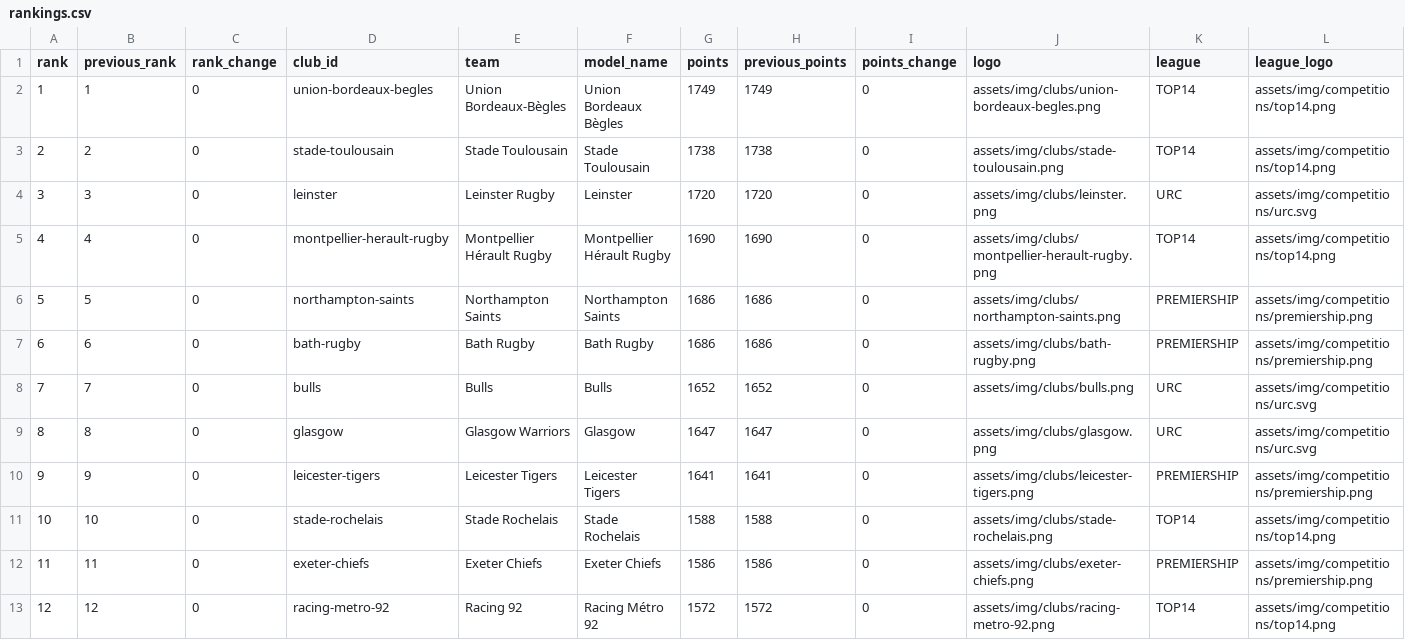
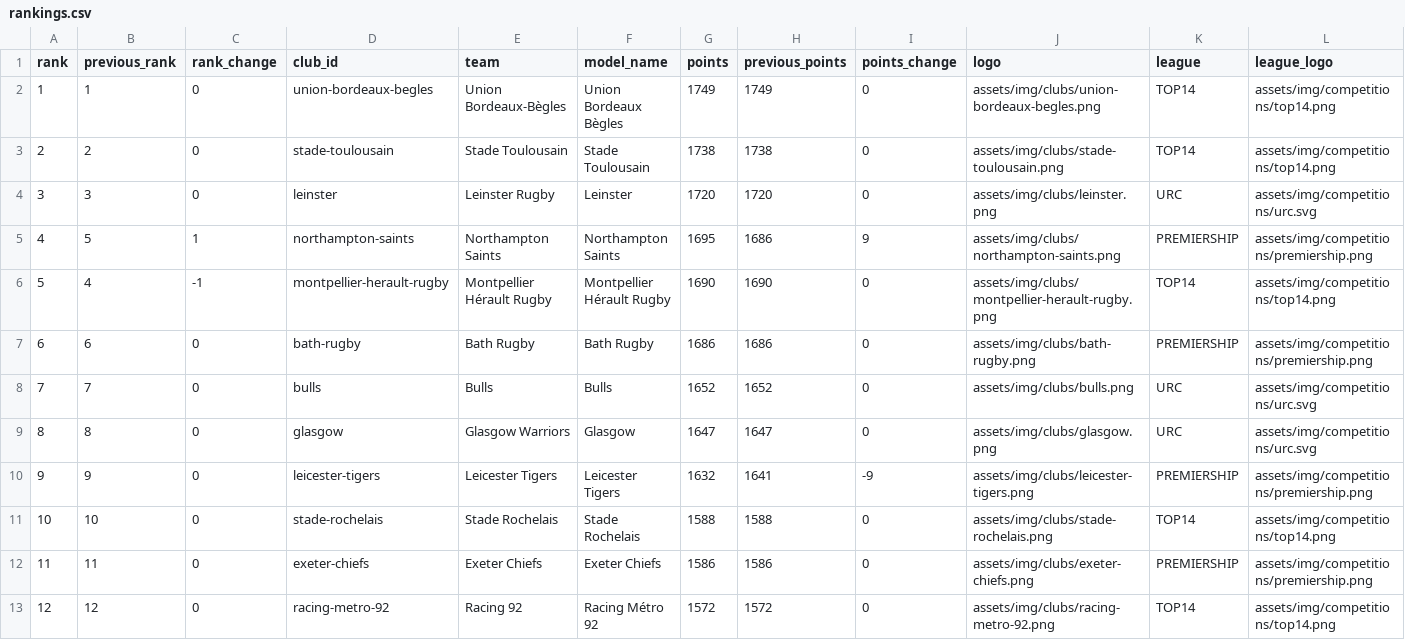
Before and after one commit to aymft/EuropeanRugbyRanking, a CSV file: data/processed/rankings.csv, drawn as a sheet; only a part is shown; removed rows and columns are numbered as before the commit, all else as after; the diff names each change by its address in the sheet, - before the commit and + after, or states it on an @@ line.

```diff
--- a/data/processed/rankings.csv
+++ b/data/processed/rankings.csv
+row 5: 4 | 5 | 1 | northampton-saints | Northampton Saints | Northampton Saints | 1695 | 1686 | 9 | assets/img/clubs/northampton-saints.png | PREMIERSHIP | assets/img/competitions/premiership.png
@@ column A (rank) renumbered in row 6 @@
-C6 (rank_change): 0
+C6 (rank_change): -1
-row 6: 5 | 5 | 0 | northampton-saints | Northampton Saints | Northampton Saints | 1686 | 1686 | 0 | assets/img/clubs/northampton-saints.png | PREMIERSHIP | assets/img/competitions/premiership.png
-G10 (points): 1641
+G10 (points): 1632
-I10 (points_change): 0
+I10 (points_change): -9
```
Also changed, not shown: data/processed/matches_history.csv, docs/data/rankings.csv, 1 other file.
